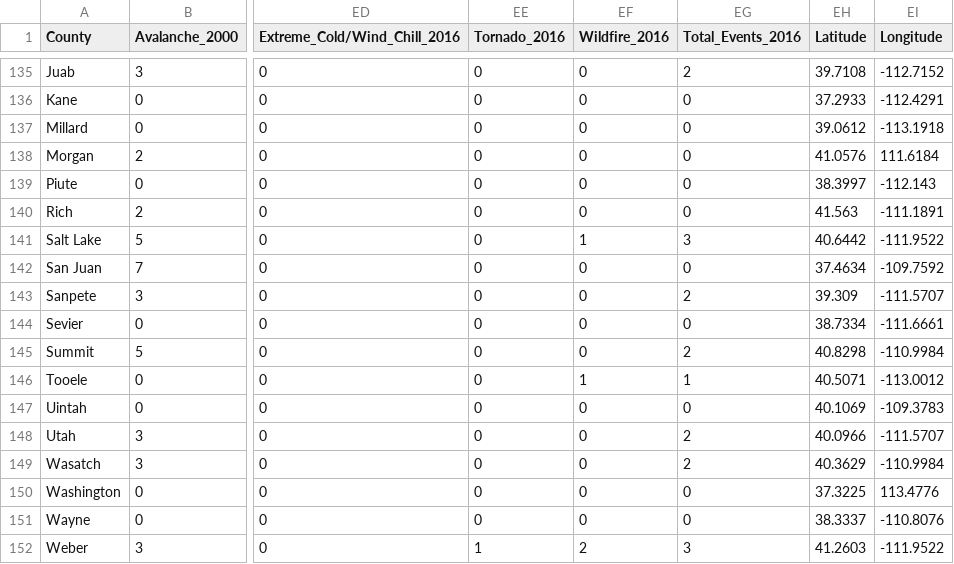
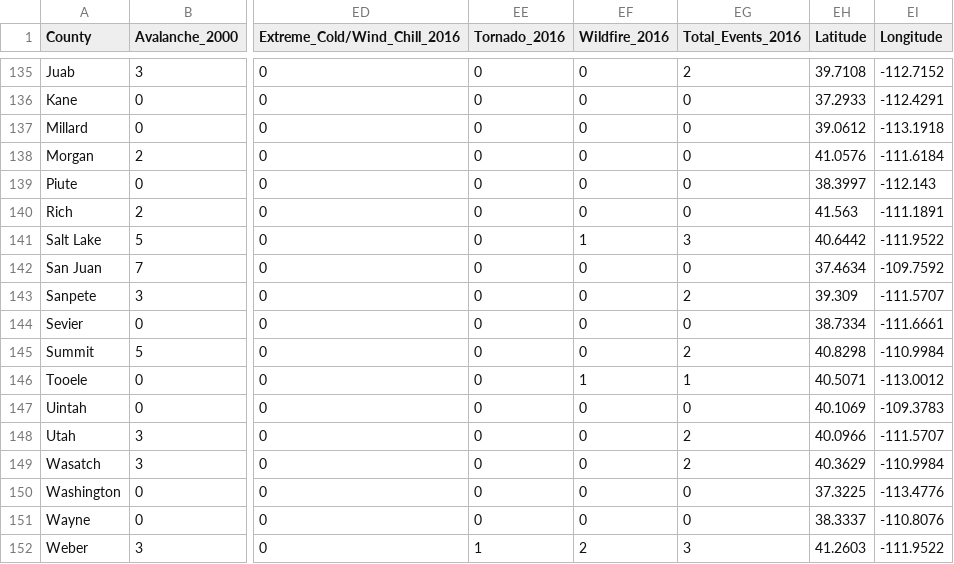
Before and after one commit to peter-nielsen/NaturalDisasterMapper-G575, a CSV file: data/county_events.csv, drawn as a sheet; only a part is shown, gaps mark what is left out; the diff names each change by its address in the sheet, - before the commit and + after, or states it on an @@ line.

Commit message:
county data

```diff
--- a/data/county_events.csv
+++ b/data/county_events.csv
-EI138 (Longitude): 111.6184
+EI138 (Longitude): -111.6184
-EI150 (Longitude): 113.4776
+EI150 (Longitude): -113.4776
```
Also changed, not shown: 1 other file.
